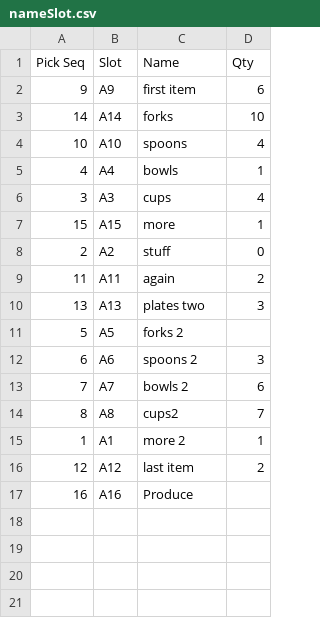
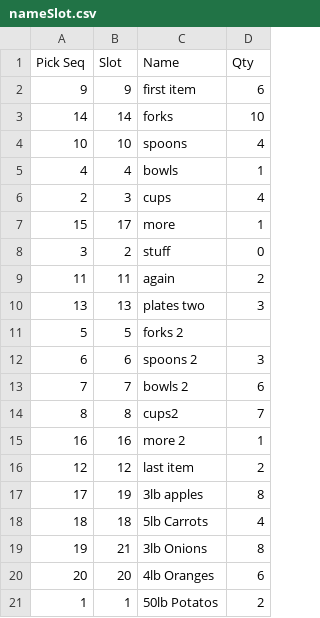
Before and after one commit to judaschwartz/order-picker, a CSV file: orders/EXAMPLE/nameSlot.csv, drawn as a sheet.

Commit message:
fix example

```diff
--- a/orders/EXAMPLE/nameSlot.csv
+++ b/orders/EXAMPLE/nameSlot.csv
@@ -1,17 +1,21 @@
 Pick Seq,Slot,Name,Qty
-9,A9,first item,6
-14,A14,forks,10
-10,A10,spoons,4
-4,A4,bowls,1
-3,A3,cups,4
-15,A15,more,1
-2,A2,stuff,0
-11,A11,again,2
-13,A13,plates two,3
-5,A5,forks 2,
-6,A6,spoons 2,3
-7,A7,bowls 2,6
-8,A8,cups2,7
-1,A1,more 2,1
-12,A12,last item,2
-16,A16,Produce,
+9,9,first item,6
+14,14,forks,10
+10,10,spoons,4
+4,4,bowls,1
+2,3,cups,4
+15,17,more,1
+3,2,stuff,0
+11,11,again,2
+13,13,plates two,3
+5,5,forks 2,
+6,6,spoons 2,3
+7,7,bowls 2,6
+8,8,cups2,7
+16,16,more 2,1
+12,12,last item,2
+17,19,3lb apples,8
+18,18,5lb Carrots,4
+19,21,3lb Onions,8
+20,20,4lb Oranges,6
+1,1,50lb Potatos,2
```
Also changed, not shown: orders/EXAMPLE/allOrders.csv, 3 other files.
